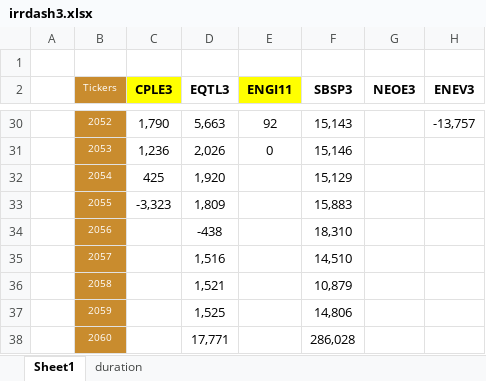
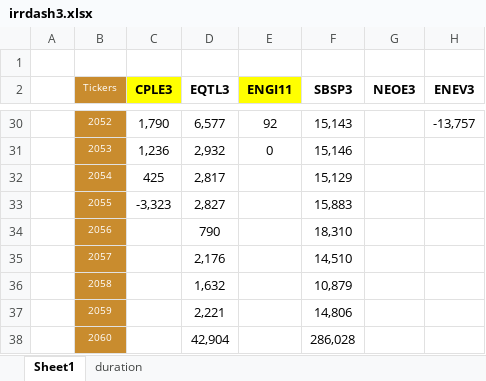
Before and after one commit to Antonio21032000/utilities, an Excel workbook: irrdash3.xlsx, sheet Sheet1, drawn as a sheet; only a part is shown, gaps mark what is left out; values as stored, in another font and other column widths than the file's, no borders; the diff covers the shown part only; the diff names each change by its address in the sheet, - before the commit and + after, or states it on an @@ line.

```diff
--- a/irrdash3.xlsx (sheet Sheet1)
+++ b/irrdash3.xlsx (sheet Sheet1)
-D30 (EQTL3): 5,663
+D30 (EQTL3): 6,577
-D31 (EQTL3): 2,026
+D31 (EQTL3): 2,932
-D32 (EQTL3): 1,920
+D32 (EQTL3): 2,817
-D33 (EQTL3): 1,809
+D33 (EQTL3): 2,827
-D34 (EQTL3): -438
+D34 (EQTL3): 790
-D35 (EQTL3): 1,516
+D35 (EQTL3): 2,176
-D36 (EQTL3): 1,521
+D36 (EQTL3): 1,632
-D37 (EQTL3): 1,525
+D37 (EQTL3): 2,221
-D38 (EQTL3): 17,771
+D38 (EQTL3): 42,904
```
Also changed, not shown: 26 edited cells elsewhere in this sheet.
